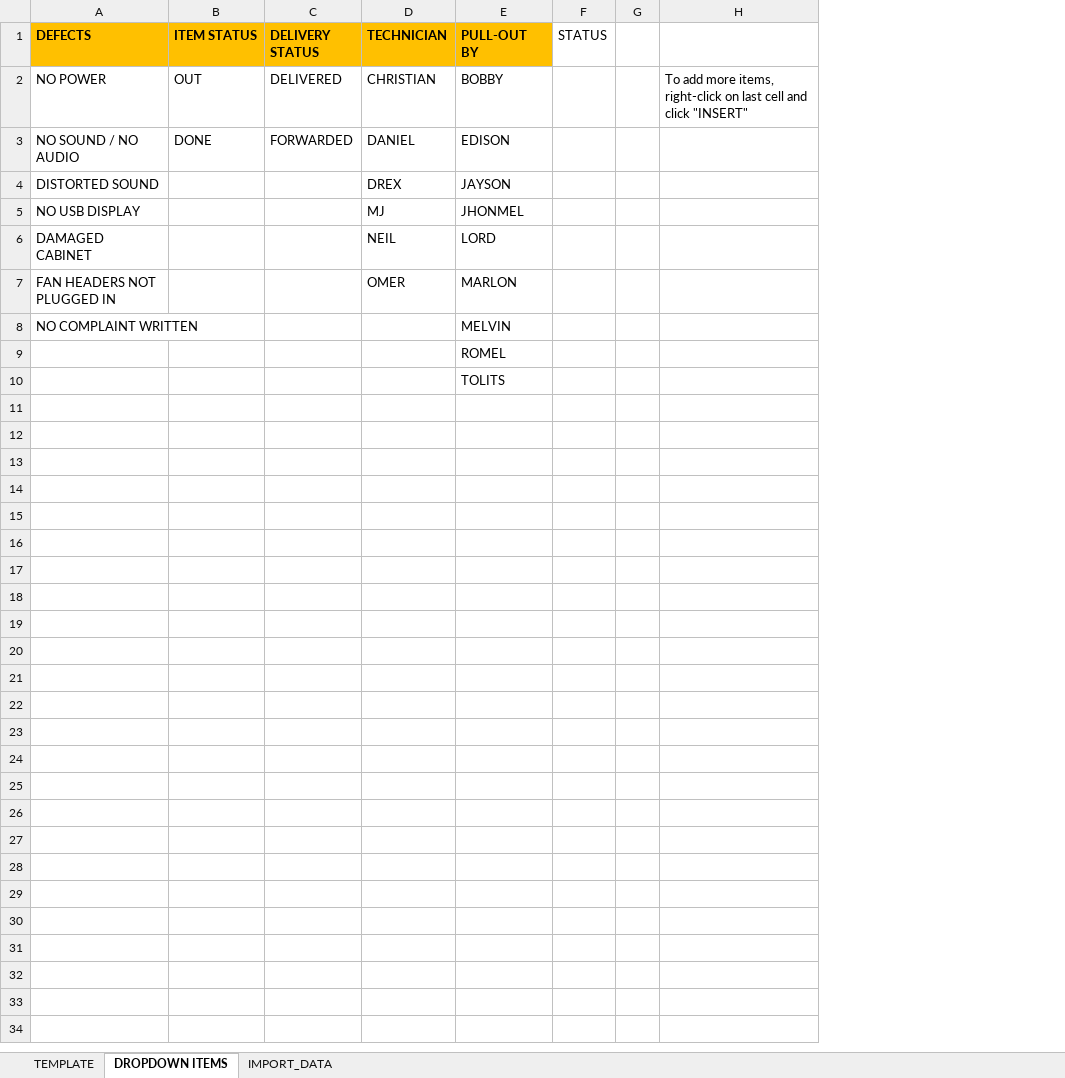
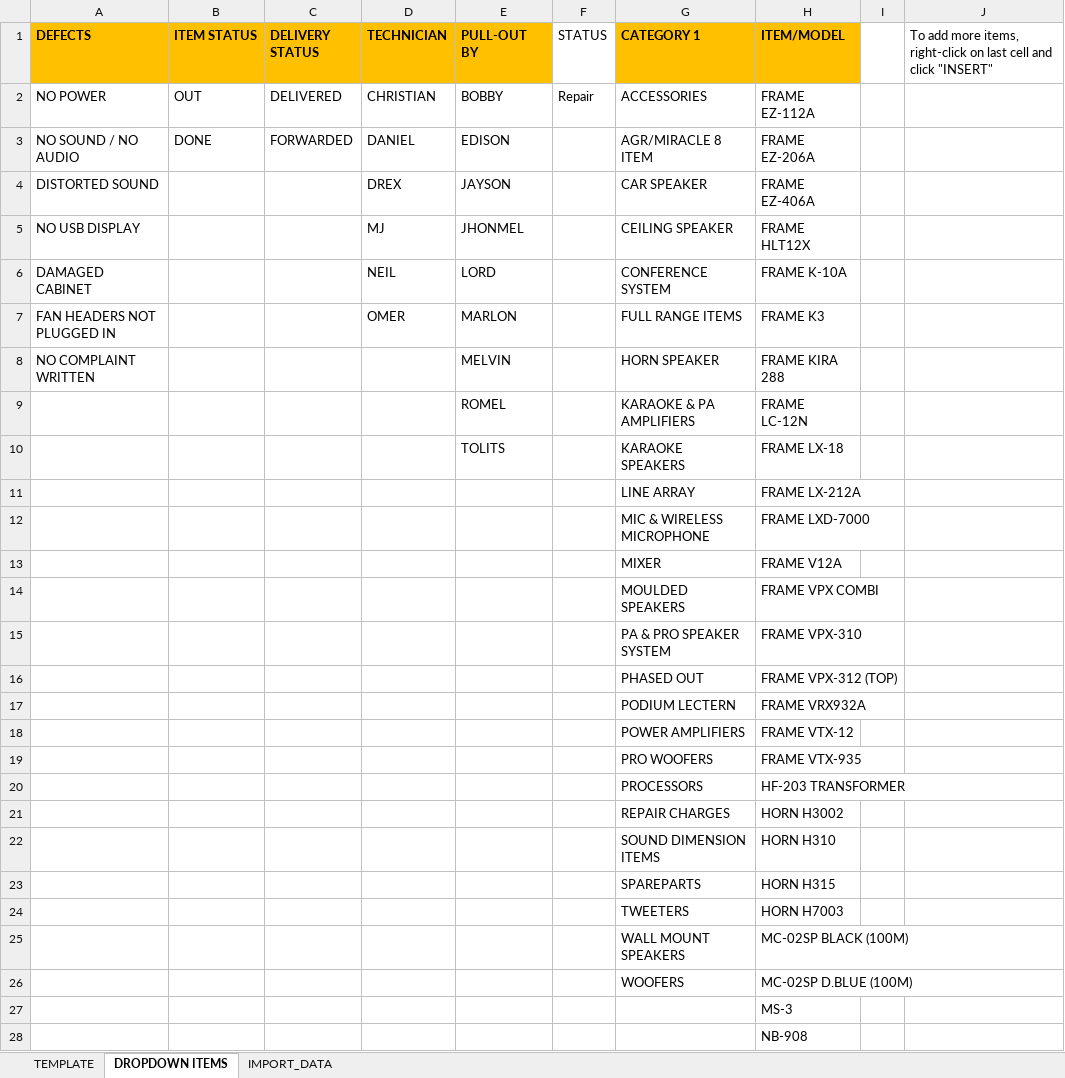
Before and after one commit to alotofnekos/CSSWENG-Report-Generator, an Excel workbook: MONITORING_SPREADSHEET_TEMPLATE.xlsx, sheet DROPDOWN ITEMS, drawn as a sheet; only a part is shown; values as stored, in another font and other column widths than the file's, no borders; table styles not drawn; addresses are those after the commit; the diff covers the shown part only; the diff names each change by its address in the sheet, - before the commit and + after, or states it on an @@ line.

```diff
--- a/MONITORING_SPREADSHEET_TEMPLATE.xlsx (sheet DROPDOWN ITEMS)
+++ b/MONITORING_SPREADSHEET_TEMPLATE.xlsx (sheet DROPDOWN ITEMS)
+column G (CATEGORY 1), rows 2-10: ACCESSORIES | AGR/MIRACLE 8 ITEM | CAR SPEAKER | CEILING SPEAKER | CONFERENCE SYSTEM | FULL RANGE ITEMS | HORN SPEAKER | KARAOKE & PA AMPLIFIERS | KARAOKE SPEAKERS
+column H (ITEM/MODEL), rows 2-10: FRAME EZ-112A | FRAME EZ-206A | FRAME EZ-406A | FRAME HLT12X | FRAME K-10A | FRAME K3 | FRAME KIRA 288 | FRAME LC-12N | FRAME LX-18
-J1: (empty)
+J1: To add more items, right-click on last cell and click "INSERT"
-F2 (STATUS): (empty)
+F2 (STATUS): Repair
-J2: To add more items, right-click on last cell and click "INSERT"
+J2: (empty)
+row 11:  |  |  |  |  |  | LINE ARRAY | FRAME LX-212A
+row 12:  |  |  |  |  |  | MIC & WIRELESS MICROPHONE | FRAME LXD-7000
+row 13:  |  |  |  |  |  | MIXER | FRAME V12A
+row 14:  |  |  |  |  |  | MOULDED SPEAKERS | FRAME VPX COMBI
+row 15:  |  |  |  |  |  | PA & PRO SPEAKER SYSTEM | FRAME VPX-310
+row 16:  |  |  |  |  |  | PHASED OUT | FRAME VPX-312 (TOP)
+row 17:  |  |  |  |  |  | PODIUM LECTERN | FRAME VRX932A
+row 18:  |  |  |  |  |  | POWER AMPLIFIERS | FRAME VTX-12
+row 19:  |  |  |  |  |  | PRO WOOFERS | FRAME VTX-935
+row 20:  |  |  |  |  |  | PROCESSORS | HF-203 TRANSFORMER
+row 21:  |  |  |  |  |  | REPAIR CHARGES | HORN H3002
+row 22:  |  |  |  |  |  | SOUND DIMENSION ITEMS | HORN H310
+row 23:  |  |  |  |  |  | SPAREPARTS | HORN H315
+row 24:  |  |  |  |  |  | TWEETERS | HORN H7003
+row 25:  |  |  |  |  |  | WALL MOUNT SPEAKERS | MC-02SP BLACK (100M)
+row 26:  |  |  |  |  |  | WOOFERS | MC-02SP D.BLUE (100M)
+row 27:  |  |  |  |  |  |  | MS-3
+row 28:  |  |  |  |  |  |  | NB-908
```
Also changed, not shown: 12 added rows elsewhere in this sheet, charts or pictures, 3 other files.
